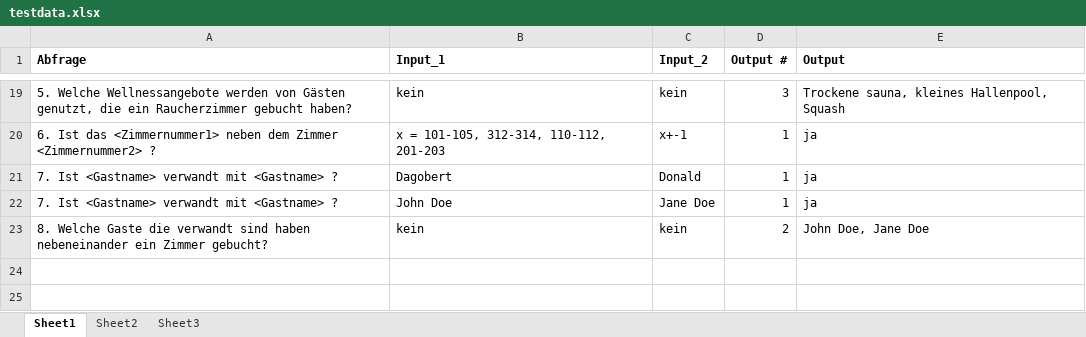
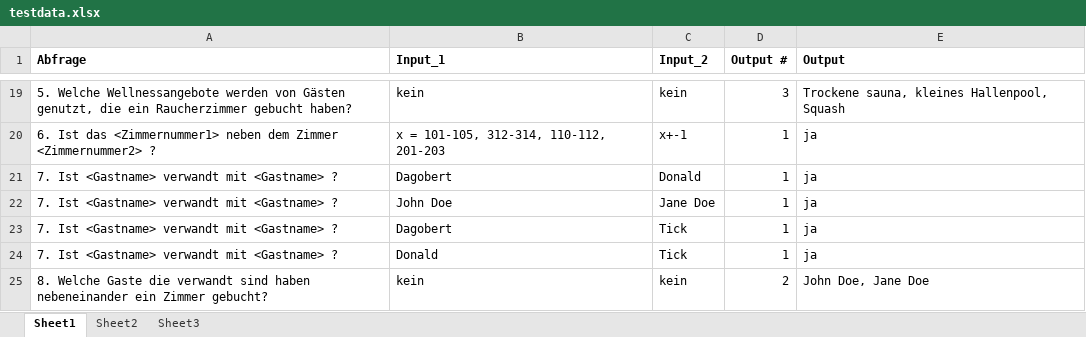
Before and after one commit to flomotlik/semanticWeb09-10, an Excel workbook: abgabe1/doc/testdata.xlsx, sheet Sheet1, drawn as a sheet; only a part is shown, gaps mark what is left out; values as stored, in another font and other column widths than the file's, no borders; the diff names each change by its address in the sheet, - before the commit and + after, or states it on an @@ line.

Commit message:
-Sparql abfragen in doc extrahiert -testdata update -grapf von instanzen -graph von ontologie
Signed-off-by: NonSense86 <nonsense86@gmail.com>

```diff
--- a/abgabe1/doc/testdata.xlsx (sheet Sheet1)
+++ b/abgabe1/doc/testdata.xlsx (sheet Sheet1)
+row 23: 7. Ist <Gastname> verwandt mit <Gastname> ? | Dagobert | Tick | 1 | ja
+row 24: 7. Ist <Gastname> verwandt mit <Gastname> ? | Donald | Tick | 1 | ja
```
Also changed, not shown: 6 other files.
